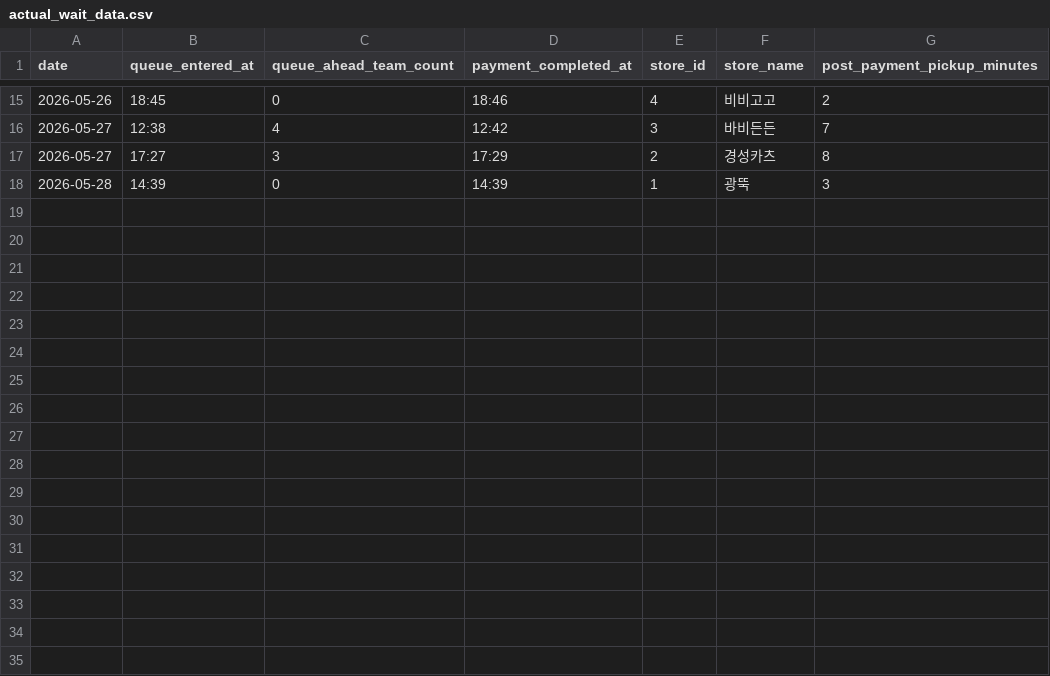
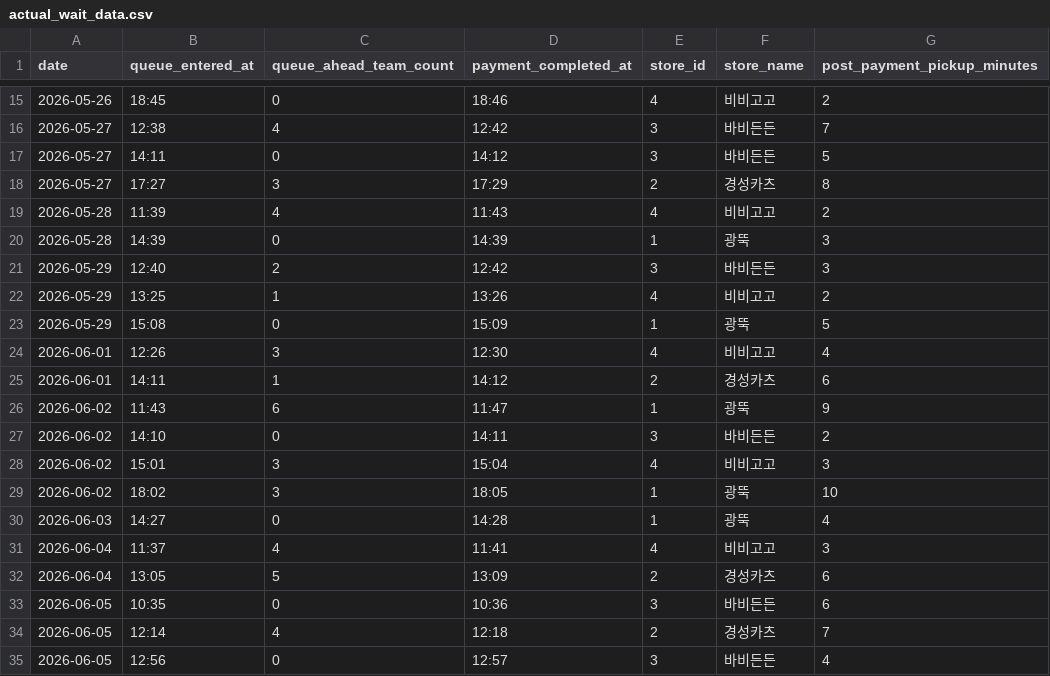
Before and after one commit to 2026-ossw-team3/team-project, a CSV file: backend/app/ml/data/raw/actual_wait_data.csv, drawn as a sheet; only a part is shown, gaps mark what is left out; the diff names each change by its address in the sheet, - before the commit and + after, or states it on an @@ line.

```diff
--- a/backend/app/ml/data/raw/actual_wait_data.csv
+++ b/backend/app/ml/data/raw/actual_wait_data.csv
+row 17: 2026-05-27 | 14:11 | 0 | 14:12 | 3 | 바비든든 | 5
+row 19: 2026-05-28 | 11:39 | 4 | 11:43 | 4 | 비비고고 | 2
+row 21: 2026-05-29 | 12:40 | 2 | 12:42 | 3 | 바비든든 | 3
+row 22: 2026-05-29 | 13:25 | 1 | 13:26 | 4 | 비비고고 | 2
+row 23: 2026-05-29 | 15:08 | 0 | 15:09 | 1 | 광뚝 | 5
+row 24: 2026-06-01 | 12:26 | 3 | 12:30 | 4 | 비비고고 | 4
+row 25: 2026-06-01 | 14:11 | 1 | 14:12 | 2 | 경성카츠 | 6
+row 26: 2026-06-02 | 11:43 | 6 | 11:47 | 1 | 광뚝 | 9
+row 27: 2026-06-02 | 14:10 | 0 | 14:11 | 3 | 바비든든 | 2
+row 28: 2026-06-02 | 15:01 | 3 | 15:04 | 4 | 비비고고 | 3
+row 29: 2026-06-02 | 18:02 | 3 | 18:05 | 1 | 광뚝 | 10
+row 30: 2026-06-03 | 14:27 | 0 | 14:28 | 1 | 광뚝 | 4
+row 31: 2026-06-04 | 11:37 | 4 | 11:41 | 4 | 비비고고 | 3
+row 32: 2026-06-04 | 13:05 | 5 | 13:09 | 2 | 경성카츠 | 6
+row 33: 2026-06-05 | 10:35 | 0 | 10:36 | 3 | 바비든든 | 6
+row 34: 2026-06-05 | 12:14 | 4 | 12:18 | 2 | 경성카츠 | 7
+row 35: 2026-06-05 | 12:56 | 0 | 12:57 | 3 | 바비든든 | 4
```
Also changed, not shown: backend/app/ml/data/generated/ctgan_actual_augmented_wait_data.csv, backend/app/ml/data/generated/ctgan_actual_rule_augmented_wait_data.csv, 1 other file.
